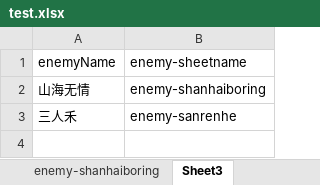
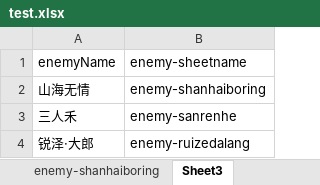
Before and after one commit to fish1968/call_me_DZG, an Excel workbook: test.xlsx, sheet Sheet3, drawn as a sheet; values as stored, in another font and other column widths than the file's, no borders; the diff names each change by its address in the sheet, - before the commit and + after, or states it on an @@ line.

```diff
--- a/test.xlsx (sheet Sheet3)
+++ b/test.xlsx (sheet Sheet3)
+row 4: 锐泽·大郎 | enemy-ruizedalang
```
Also changed, not shown: sheet my-data, other sheet tabs, 3 other files.
